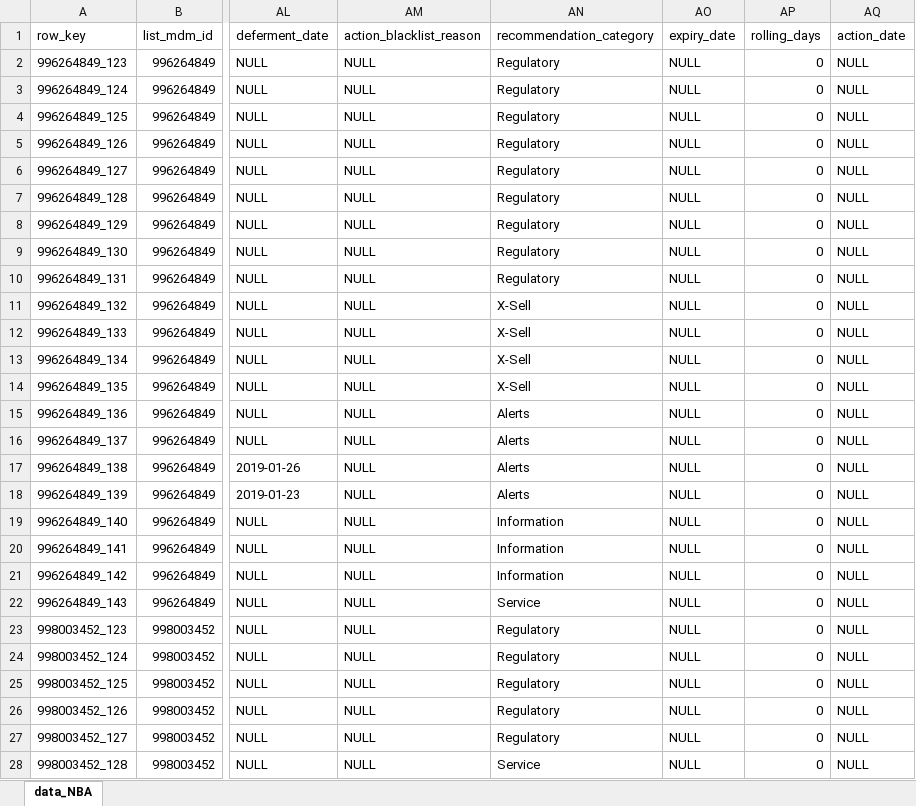
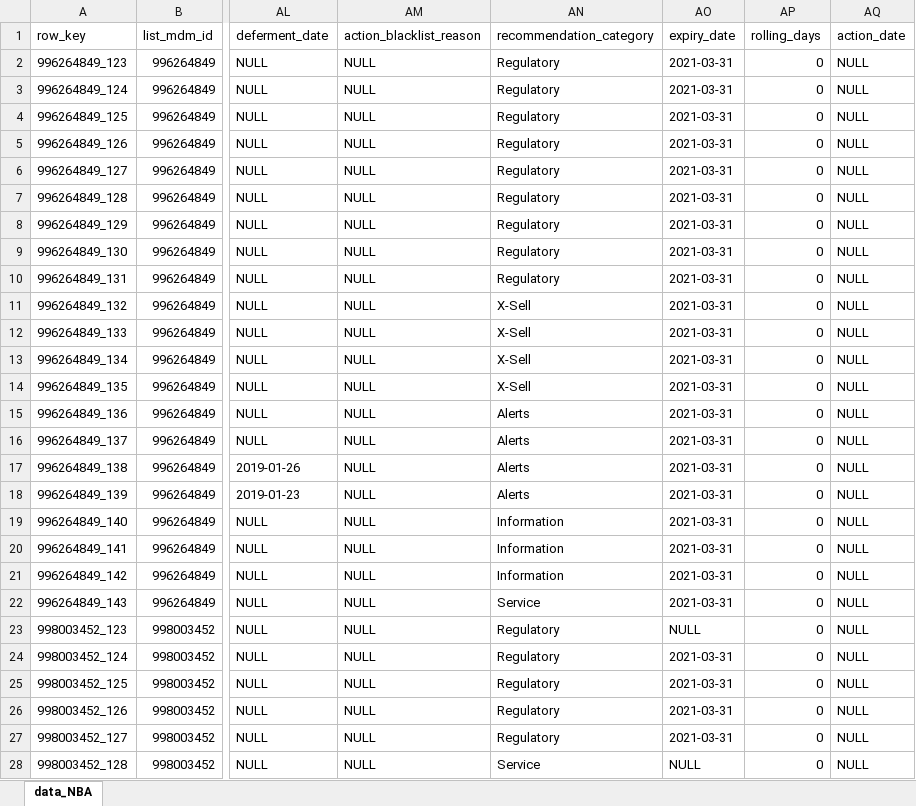
Before and after one commit to XI754-AbhishekDalakoti/yes-genie-testautomation, an Excel workbook: yes-genie-testautomation-GenieDataCreation/src/main/resources/NBA.xlsx, sheet data_NBA, drawn as a sheet; only a part is shown, gaps mark what is left out; values as stored, in another font and other column widths than the file's, no borders; the diff covers the shown part only; the diff names each change by its address in the sheet, - before the commit and + after, or states it on an @@ line.

Commit message:
expiry_date added

```diff
--- a/yes-genie-testautomation-GenieDataCreation/src/main/resources/NBA.xlsx (sheet data_NBA)
+++ b/yes-genie-testautomation-GenieDataCreation/src/main/resources/NBA.xlsx (sheet data_NBA)
-AO2:AO22 (expiry_date): NULL
+AO2:AO22 (expiry_date): 2021-03-31
-AO24:AO27 (expiry_date): NULL
+AO24:AO27 (expiry_date): 2021-03-31
```
Also changed, not shown: 27 edited cells elsewhere in this sheet.
